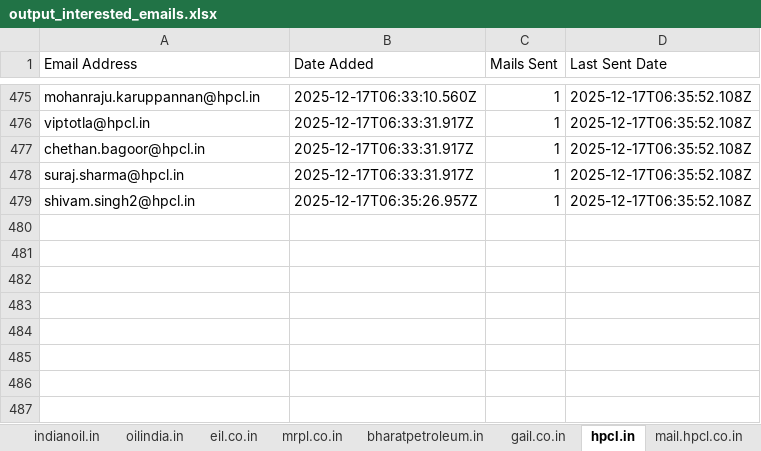
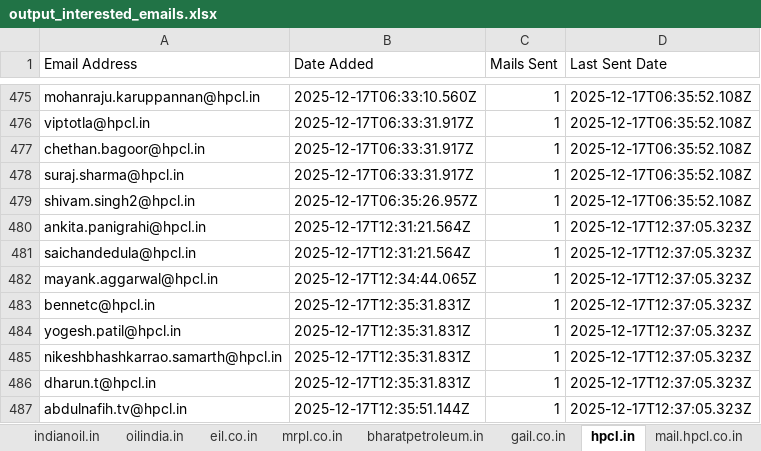
Before and after one commit to petrobot-admin/gem-scrapper, an Excel workbook: output_interested_emails.xlsx, sheet hpcl.in, drawn as a sheet; only a part is shown, gaps mark what is left out; values as stored, in another font and other column widths than the file's, no borders; the diff names each change by its address in the sheet, - before the commit and + after, or states it on an @@ line.

```diff
--- a/output_interested_emails.xlsx (sheet hpcl.in)
+++ b/output_interested_emails.xlsx (sheet hpcl.in)
+row 480: ankita.panigrahi@hpcl.in | 2025-12-17T12:31:21.564Z | 1 | 2025-12-17T12:37:05.323Z
+row 481: saichandedula@hpcl.in | 2025-12-17T12:31:21.564Z | 1 | 2025-12-17T12:37:05.323Z
+row 482: mayank.aggarwal@hpcl.in | 2025-12-17T12:34:44.065Z | 1 | 2025-12-17T12:37:05.323Z
+row 483: bennetc@hpcl.in | 2025-12-17T12:35:31.831Z | 1 | 2025-12-17T12:37:05.323Z
+row 484: yogesh.patil@hpcl.in | 2025-12-17T12:35:31.831Z | 1 | 2025-12-17T12:37:05.323Z
+row 485: nikeshbhashkarrao.samarth@hpcl.in | 2025-12-17T12:35:31.831Z | 1 | 2025-12-17T12:37:05.323Z
+row 486: dharun.t@hpcl.in | 2025-12-17T12:35:31.831Z | 1 | 2025-12-17T12:37:05.323Z
+row 487: abdulnafih.tv@hpcl.in | 2025-12-17T12:35:51.144Z | 1 | 2025-12-17T12:37:05.323Z
```
Also changed, not shown: sheet indianoil.in, sheet bharatpetroleum.in, sheet oilindia.in, sheet ongc.co.in, sheet mrpl.co.in, 2 other files.
